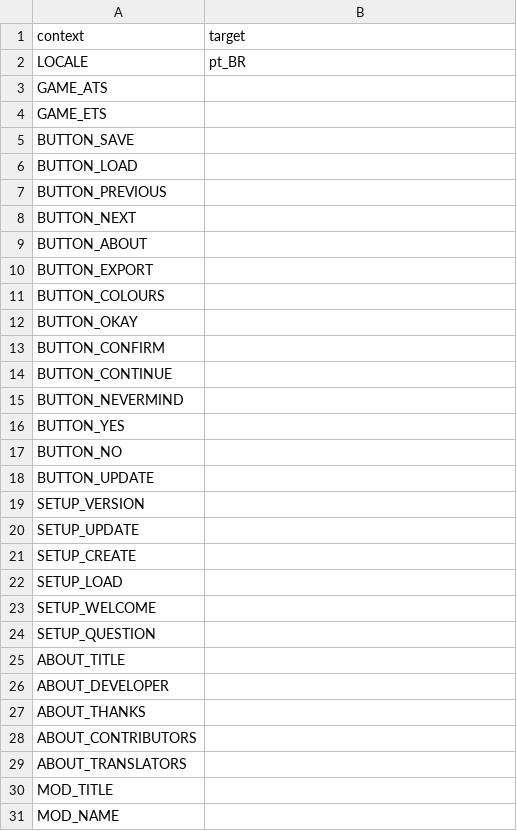
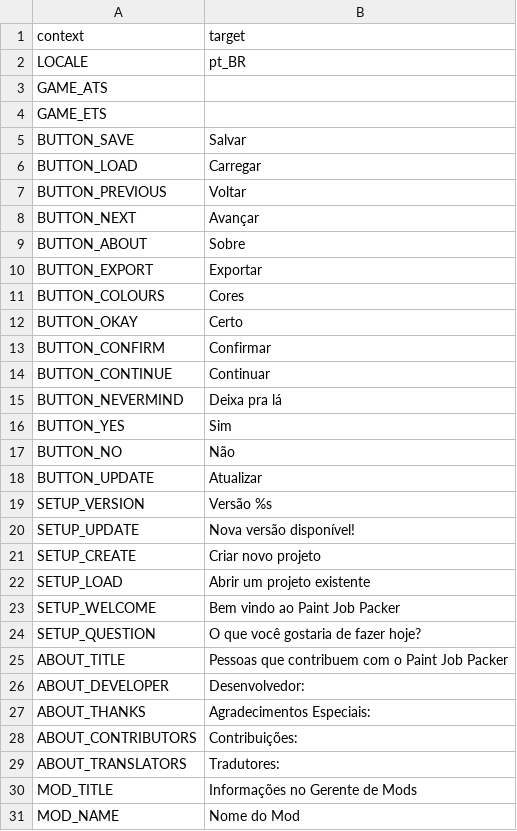
Before and after one commit to Carsmaniac/paintjob-packer, a CSV file: locale/pt_BR.csv, drawn as a sheet; only a part is shown; the diff covers the shown part only.

Commit message:
Translated using Weblate (Portuguese (Brazil))
Currently translated at 99.3% (164 of 165 strings)

Translation: Paint Job Packer/Paint Job Packer
Translate-URL: https://hosted.weblate.org/projects/paint-job-packer/paint-job-packer/pt_BR/

```diff
--- a/locale/pt_BR.csv
+++ b/locale/pt_BR.csv
@@ -4,28 +4,28 @@
 "GAME_ETS",""
-"BUTTON_SAVE",""
-"BUTTON_LOAD",""
-"BUTTON_PREVIOUS",""
-"BUTTON_NEXT",""
-"BUTTON_ABOUT",""
-"BUTTON_EXPORT",""
-"BUTTON_COLOURS",""
-"BUTTON_OKAY",""
-"BUTTON_CONFIRM",""
-"BUTTON_CONTINUE",""
-"BUTTON_NEVERMIND",""
-"BUTTON_YES",""
-"BUTTON_NO",""
-"BUTTON_UPDATE",""
-"SETUP_VERSION",""
-"SETUP_UPDATE",""
-"SETUP_CREATE",""
-"SETUP_LOAD",""
-"SETUP_WELCOME",""
-"SETUP_QUESTION",""
-"ABOUT_TITLE",""
-"ABOUT_DEVELOPER",""
-"ABOUT_THANKS",""
-"ABOUT_CONTRIBUTORS",""
-"ABOUT_TRANSLATORS",""
-"MOD_TITLE",""
-"MOD_NAME",""
+"BUTTON_SAVE","Salvar"
+"BUTTON_LOAD","Carregar"
+"BUTTON_PREVIOUS","Voltar"
+"BUTTON_NEXT","Avançar"
+"BUTTON_ABOUT","Sobre"
+"BUTTON_EXPORT","Exportar"
+"BUTTON_COLOURS","Cores"
+"BUTTON_OKAY","Certo"
+"BUTTON_CONFIRM","Confirmar"
+"BUTTON_CONTINUE","Continuar"
+"BUTTON_NEVERMIND","Deixa pra lá"
+"BUTTON_YES","Sim"
+"BUTTON_NO","Não"
+"BUTTON_UPDATE","Atualizar"
+"SETUP_VERSION","Versão %s"
+"SETUP_UPDATE","Nova versão disponível!"
+"SETUP_CREATE","Criar novo projeto"
+"SETUP_LOAD","Abrir um projeto existente"
+"SETUP_WELCOME","Bem vindo ao Paint Job Packer"
+"SETUP_QUESTION","O que você gostaria de fazer hoje?"
+"ABOUT_TITLE","Pessoas que contribuem com o Paint Job Packer"
+"ABOUT_DEVELOPER","Desenvolvedor:"
+"ABOUT_THANKS","Agradecimentos Especiais:"
+"ABOUT_CONTRIBUTORS","Contribuições:"
+"ABOUT_TRANSLATORS","Tradutores:"
+"MOD_TITLE","Informações no Gerente de Mods"
+"MOD_NAME","Nome do Mod"
```
Also changed, not shown: 134 edited cells elsewhere in this file.
